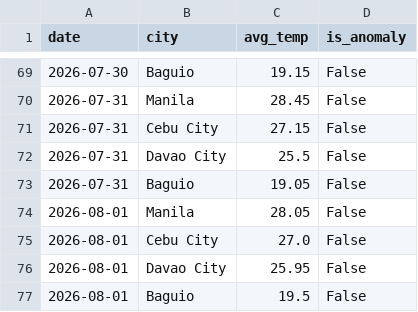
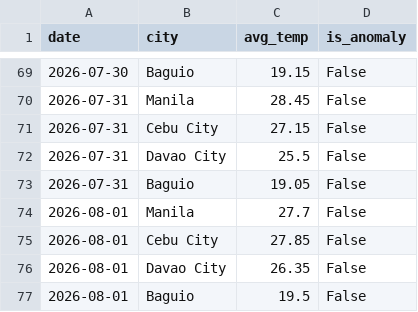
Before and after one commit to shinixhi/global-anomaly-tracker, a CSV file: data/weather_history.csv, drawn as a sheet; only a part is shown, gaps mark what is left out.

```diff
--- a/data/weather_history.csv
+++ b/data/weather_history.csv
@@ -73,5 +73,5 @@ date,city,avg_temp,is_anomaly
 2026-07-31,Baguio,19.05,False
-2026-08-01,Manila,28.05,False
-2026-08-01,Cebu City,27.0,False
-2026-08-01,Davao City,25.95,False
+2026-08-01,Manila,27.7,False
+2026-08-01,Cebu City,27.85,False
+2026-08-01,Davao City,26.35,False
 2026-08-01,Baguio,19.5,False
```
Also changed, not shown: 1 other file.
